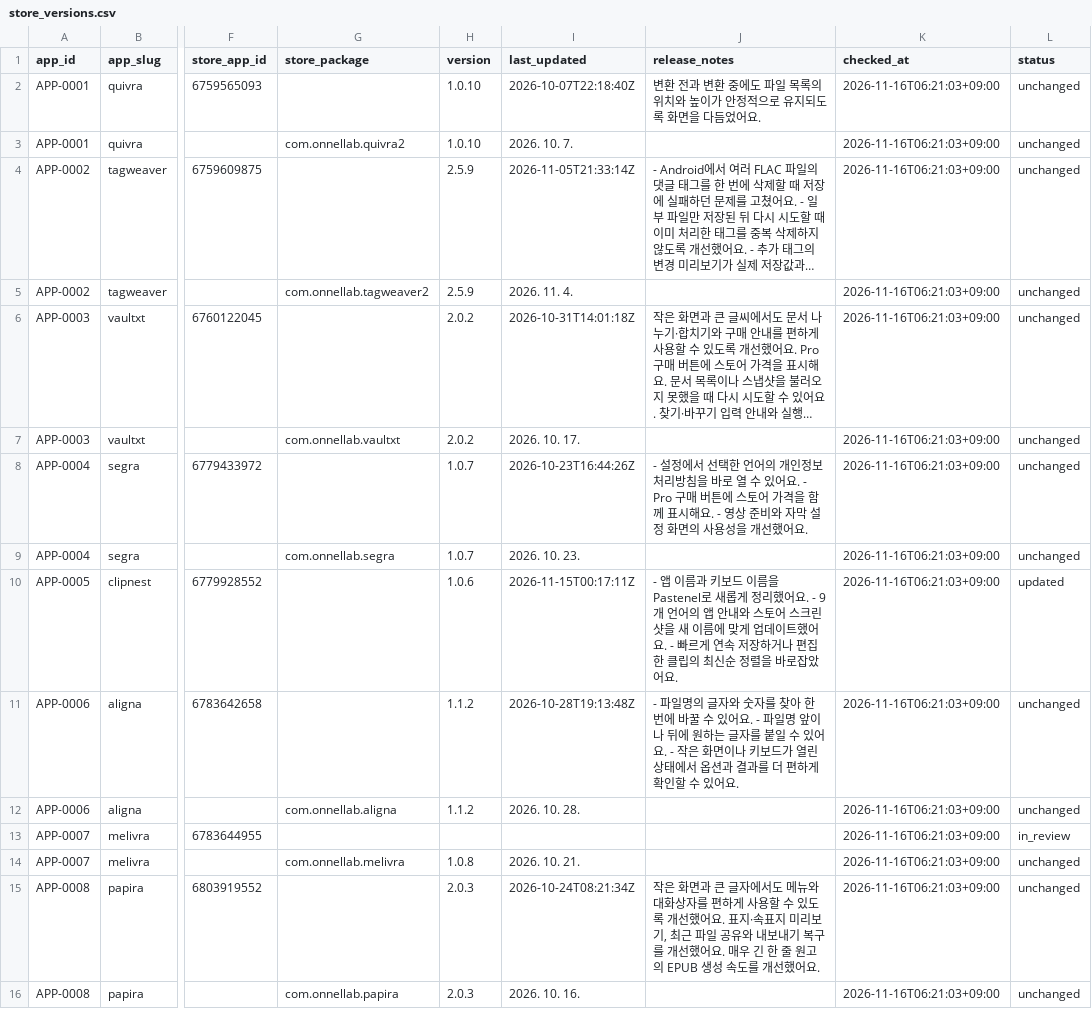
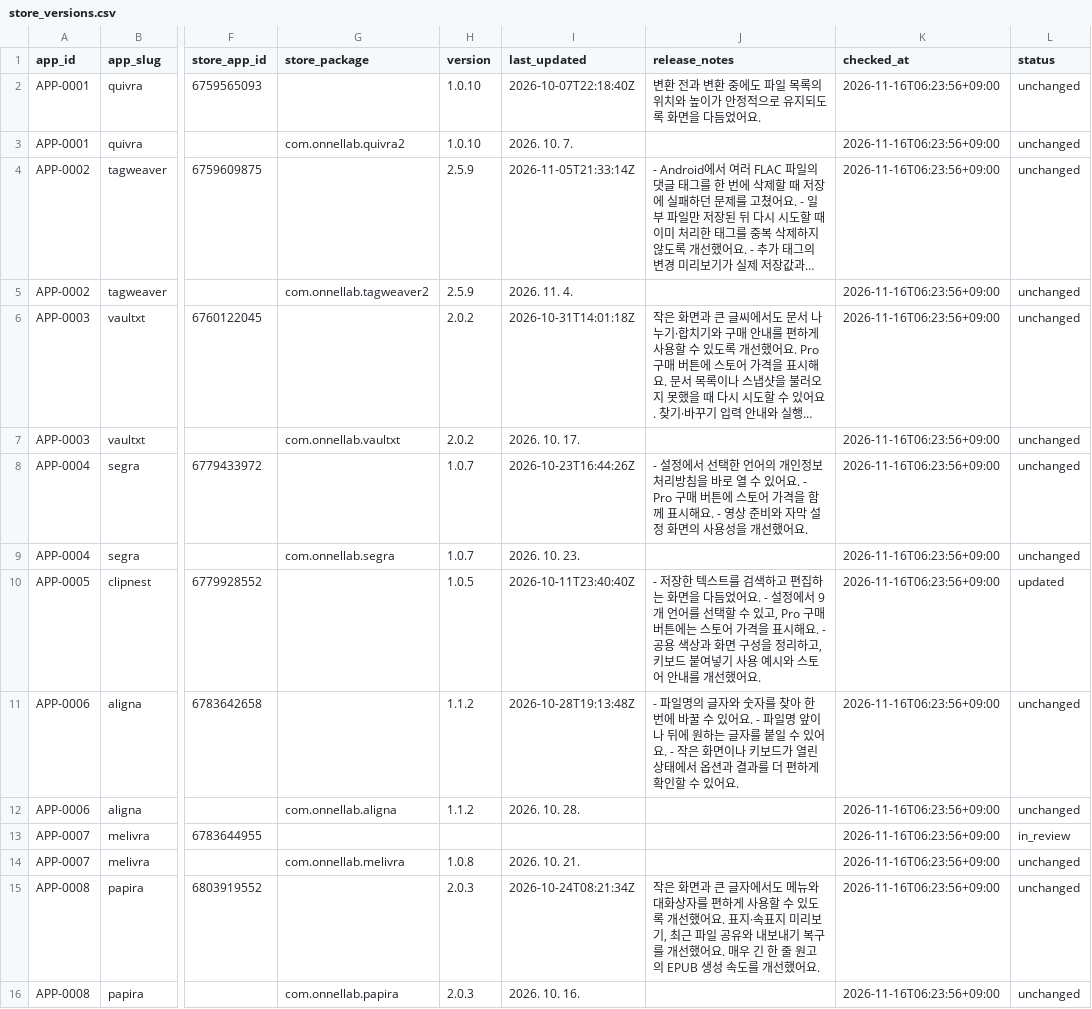
Before and after one commit to onnellab/onnel-content-engine, a CSV file: data/store_versions.csv, drawn as a sheet; only a part is shown, gaps mark what is left out; long unchanged cells end in …; the diff names each change by its address in the sheet, - before the commit and + after, or states it on an @@ line.

```diff
--- a/data/store_versions.csv
+++ b/data/store_versions.csv
-K2:K16 (checked_at): 2026-11-16T06:21:03+09:00
+K2:K16 (checked_at): 2026-11-16T06:23:56+09:00
-H10 (version): 1.0.6
+H10 (version): 1.0.5
-I10 (last_updated): 2026-11-15T00:17:11Z
+I10 (last_updated): 2026-10-11T23:40:40Z
-J10 (release_notes): - 앱 이름과 키보드 이름을 Pastenel로 새롭게 정리했어요. - 9개 언어의 앱 안내와 스토어 스크린샷을 새 이름에 맞게 업데이트했어요. - 빠르게 연속 저장하거나 편집한 클립의 최신순 정렬을 바로잡았어요.
+J10 (release_notes): - 저장한 텍스트를 검색하고 편집하는 화면을 다듬었어요. - 설정에서 9개 언어를 선택할 수 있고, Pro 구매 버튼에는 스토어 가격을 표시해요. - 공용 색상과 화면 구성을 정리하고, 키보드 붙여넣기 사용 예시와 스토어 안내를 개선했어요.
```
Also changed, not shown: data/store_reviews.csv, 18 other files.
